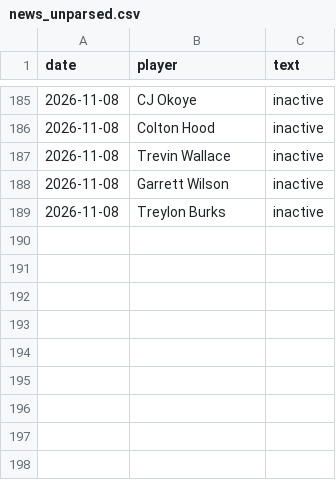
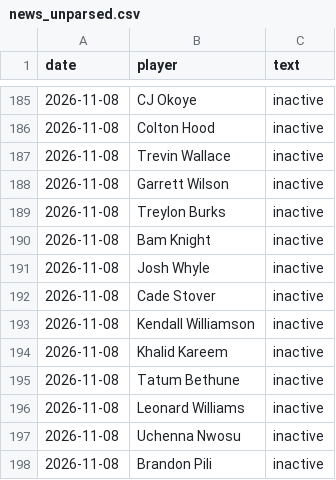
Before and after one commit to brockwilson132/startsit, a CSV file: history/news_unparsed.csv, drawn as a sheet; only a part is shown, gaps mark what is left out; the diff names each change by its address in the sheet, - before the commit and + after, or states it on an @@ line.

```diff
--- a/history/news_unparsed.csv
+++ b/history/news_unparsed.csv
+row 190: 2026-11-08 | Bam Knight | inactive
+row 191: 2026-11-08 | Josh Whyle | inactive
+row 192: 2026-11-08 | Cade Stover | inactive
+row 193: 2026-11-08 | Kendall Williamson | inactive
+row 194: 2026-11-08 | Khalid Kareem | inactive
+row 195: 2026-11-08 | Tatum Bethune | inactive
+row 196: 2026-11-08 | Leonard Williams | inactive
+row 197: 2026-11-08 | Uchenna Nwosu | inactive
+row 198: 2026-11-08 | Brandon Pili | inactive
```
Also changed, not shown: history/ecr_2026_9.csv.
